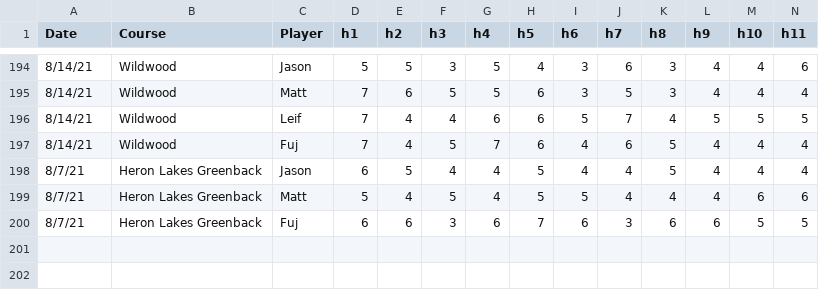
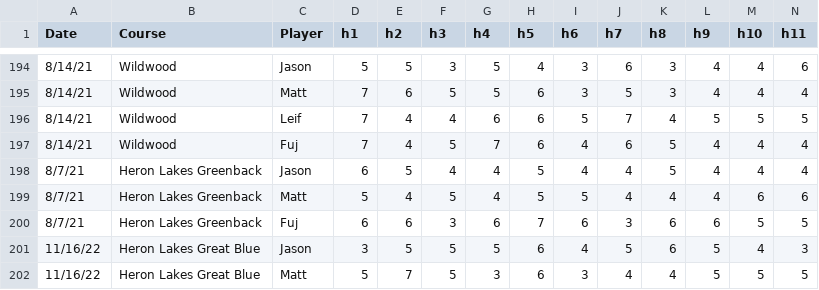
Before and after one commit to jasonellingson/golf_scores, a CSV file: golf_scores.csv, drawn as a sheet; only a part is shown, gaps mark what is left out; rows hold the shown columns only; the diff names each change by its address in the sheet, - before the commit and + after, or states it on an @@ line.

Commit message:
update_golf_scores

```diff
--- a/golf_scores.csv
+++ b/golf_scores.csv
+row 201: 11/16/22 | Heron Lakes Great Blue | Jason | 3 | 5 | 5 | 5 | 6 | 4 | 5 | 6 | 5 | 4 | 3
+row 202: 11/16/22 | Heron Lakes Great Blue | Matt | 5 | 7 | 5 | 3 | 6 | 3 | 4 | 4 | 5 | 5 | 5
```
Also changed, not shown: 1 other file.
